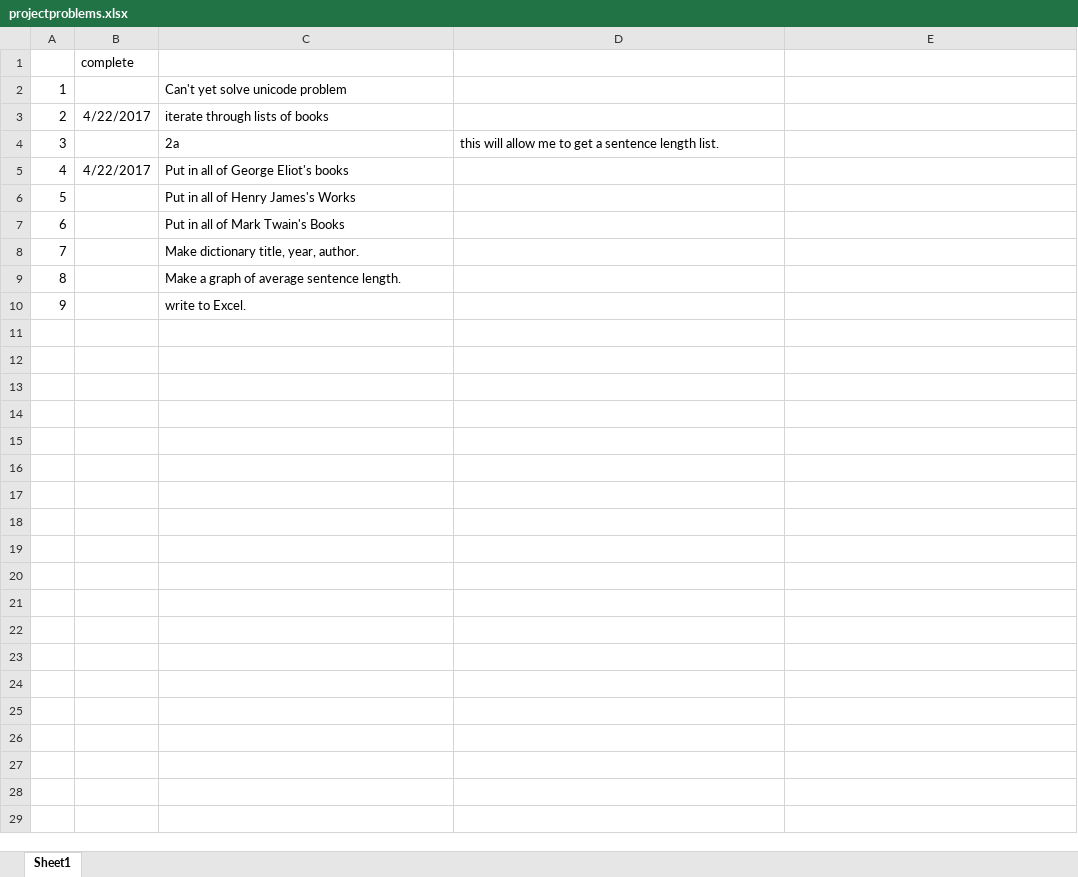
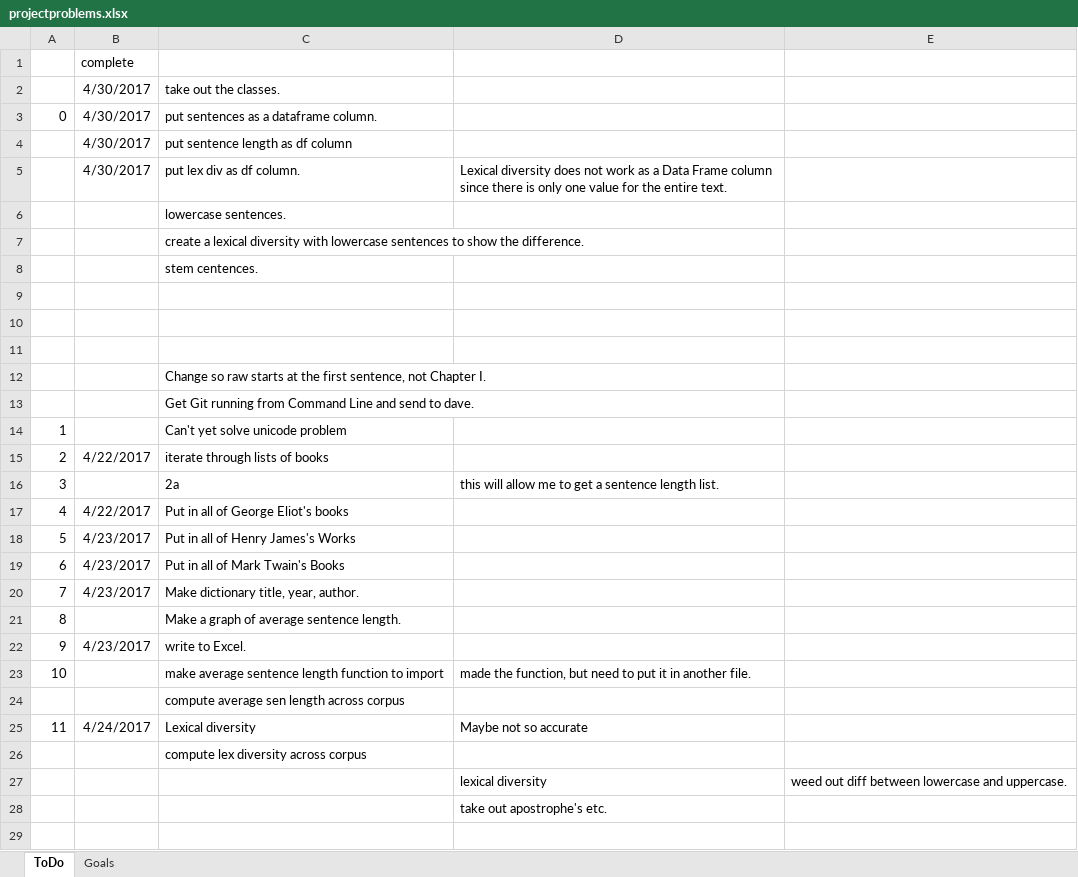
Before and after one commit to j-max-codeadjacent/Final, an Excel workbook: notes/projectproblems.xlsx, sheet ToDo, drawn as a sheet; only a part is shown; values as stored, in another font and other column widths than the file's, no borders; addresses are those after the commit; the diff covers the shown part only; the diff names each change by its address in the sheet, - before the commit and + after, or states it on an @@ line.

Commit message:
First Commit

```diff
--- a/notes/projectproblems.xlsx (sheet ToDo)
+++ b/notes/projectproblems.xlsx (sheet ToDo)
-sheet tab: Sheet1
+sheet tab: ToDo
+sheet tab: Goals
+row 2:  | 4/30/2017 | take out the classes.
+row 3: 0 | 4/30/2017 | put sentences as a dataframe column.
+row 4:  | 4/30/2017 | put sentence length as df column
+row 5:  | 4/30/2017 | put lex div as df column. | Lexical diversity does not work as a Data Frame column since there is only one value for the entire text.
+row 6:  |  | lowercase sentences.
+row 7:  |  | create a lexical diversity with lowercase sentences to show the difference.
+row 8:  |  | stem centences.
+row 9: (empty)
+row 10: (empty)
+row 11: (empty)
+row 12:  |  | Change so raw starts at the first sentence, not Chapter I.
+row 13:  |  | Get Git running from Command Line and send to dave.
-B18:B20: (empty)
+B18:B20: 4/23/2017
-B22: (empty)
+B22: 4/23/2017
+row 23: 10 |  | make average sentence length function to import | made the function, but need to put it in another file.
+row 24:  |  | compute average sen length across corpus
+row 25: 11 | 4/24/2017 | Lexical diversity | Maybe not so accurate
+row 26:  |  | compute lex diversity across corpus
+row 27:  |  |  | lexical diversity | weed out diff between lowercase and uppercase.
+row 28:  |  |  | take out apostrophe's etc.
+row 29: (empty)
```
Also changed, not shown: 13 added rows elsewhere in this sheet, 17 other files.
